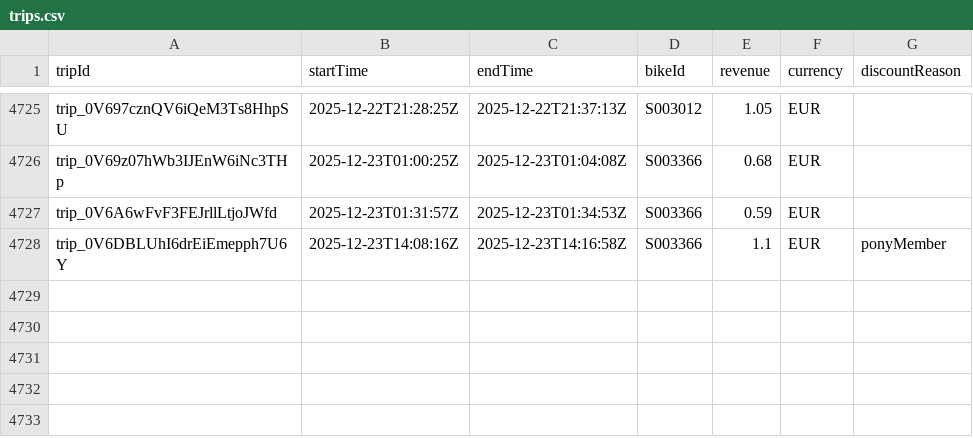
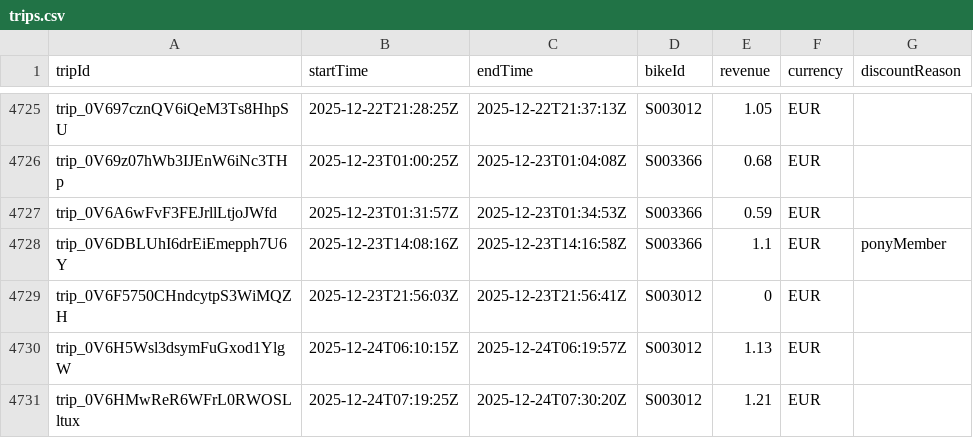
Before and after one commit to yannbertrand/pony-stats, a CSV file: front/public/trips.csv, drawn as a sheet; only a part is shown, gaps mark what is left out.

```diff
--- a/front/public/trips.csv
+++ b/front/public/trips.csv
@@ -4728 +4728,4 @@ trip_0V6A6wFvF3FEJrllLtjoJWfd,2025-12-23T01:31:57Z,2025-12-23T01:34:53Z,S003366,
 trip_0V6DBLUhI6drEiEmepph7U6Y,2025-12-23T14:08:16Z,2025-12-23T14:16:58Z,S003366,1.1,EUR,ponyMember
+trip_0V6F5750CHndcytpS3WiMQZH,2025-12-23T21:56:03Z,2025-12-23T21:56:41Z,S003012,0,EUR,
+trip_0V6H5Wsl3dsymFuGxod1YlgW,2025-12-24T06:10:15Z,2025-12-24T06:19:57Z,S003012,1.13,EUR,
+trip_0V6HMwReR6WFrL0RWOSLltux,2025-12-24T07:19:25Z,2025-12-24T07:30:20Z,S003012,1.21,EUR,
```
Also changed, not shown: 1 other file.
